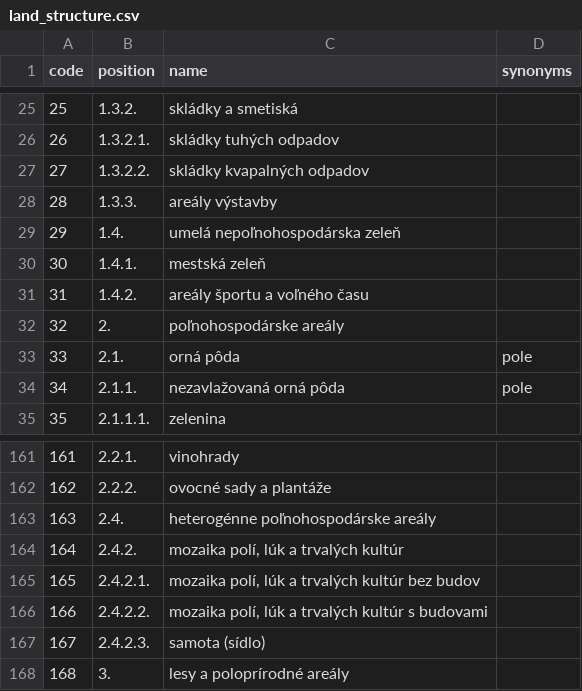
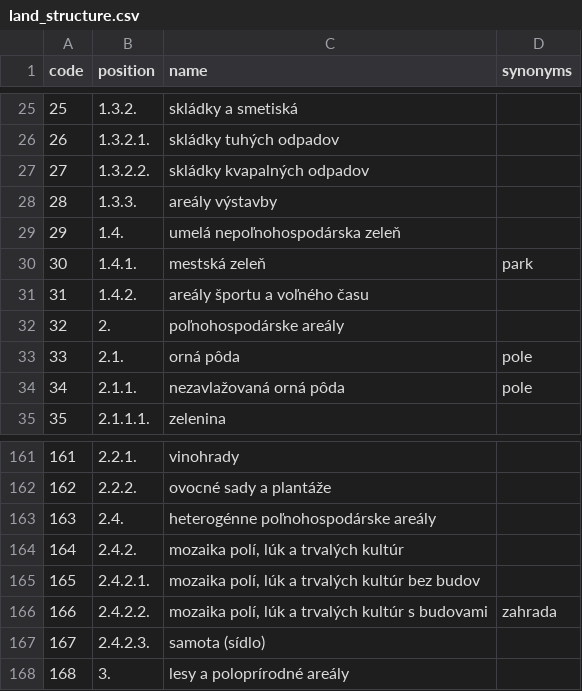
Before and after one commit to samsucik/aves-scripts, a CSV file: land_structure.csv, drawn as a sheet; only a part is shown, gaps mark what is left out.

Commit message:
add some more land structure type synonyms

```diff
--- a/land_structure.csv
+++ b/land_structure.csv
@@ -29,3 +29,3 @@ code;position;name;synonyms
 29;1.4.;umelá nepoľnohospodárska zeleň;
-30;1.4.1.;mestská zeleň;
+30;1.4.1.;mestská zeleň;park
 31;1.4.2.;areály športu a voľného času;
@@ -165,3 +165,3 @@ code;position;name;synonyms
 165;2.4.2.1.;mozaika polí, lúk a trvalých kultúr bez budov;
-166;2.4.2.2.;mozaika polí, lúk a trvalých kultúr s budovami;
+166;2.4.2.2.;mozaika polí, lúk a trvalých kultúr s budovami;zahrada
 167;2.4.2.3.;samota (sídlo);
```
